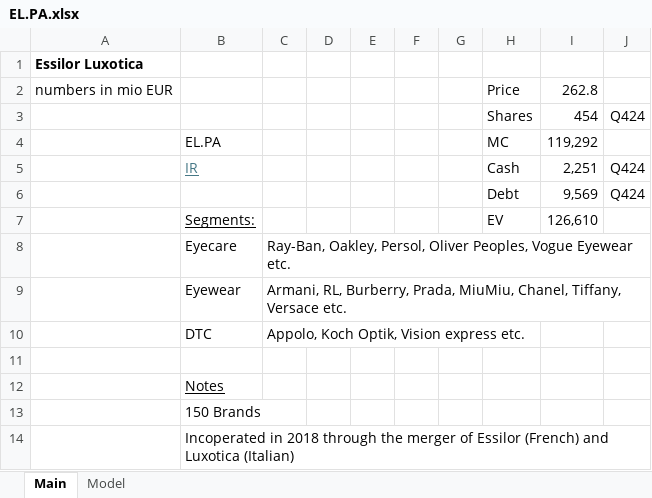
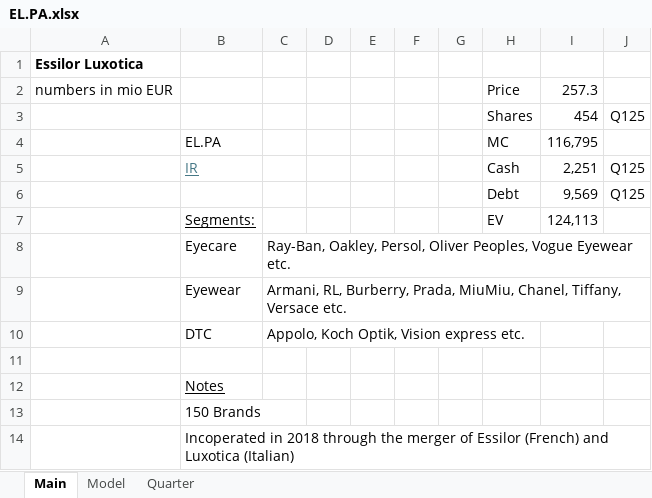
Before and after one commit to oscarsettje/Models, an Excel workbook: EL.PA.xlsx, sheet Main, drawn as a sheet; values as stored, in another font and other column widths than the file's, no borders; the diff names each change by its address in the sheet, - before the commit and + after, or states it on an @@ line.

```diff
--- a/EL.PA.xlsx (sheet Main)
+++ b/EL.PA.xlsx (sheet Main)
+sheet tab: Quarter
-I2: 262.8
+I2: 257.3
-J3: Q424
+J3: Q125
-I4: 119,292
+I4: 116,795
-J5:J6: Q424
+J5:J6: Q125
-I7: 126,610
+I7: 124,113
```
Also changed, not shown: ADP.xlsx, ADS.xlsx, 6 other files.
